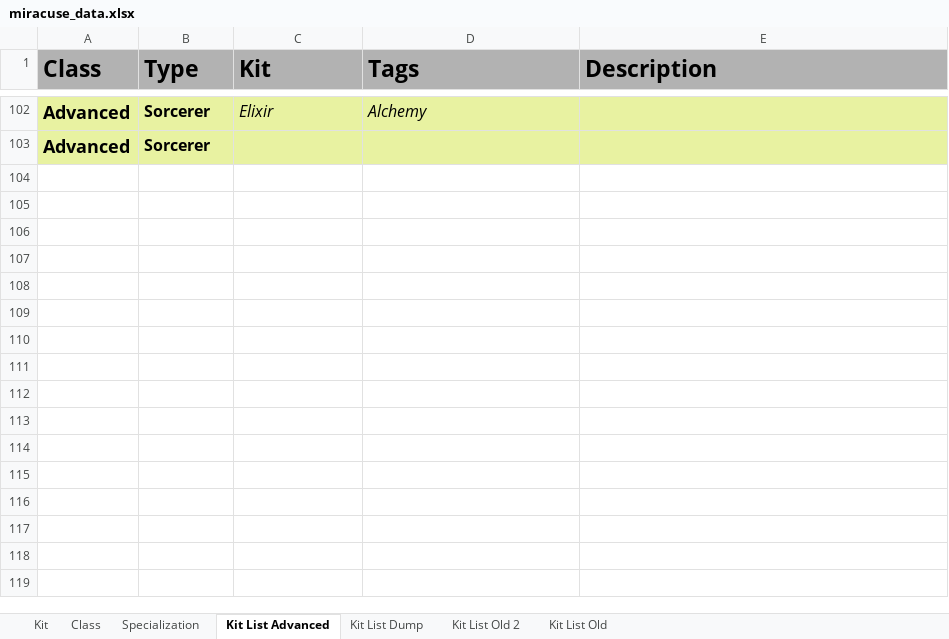
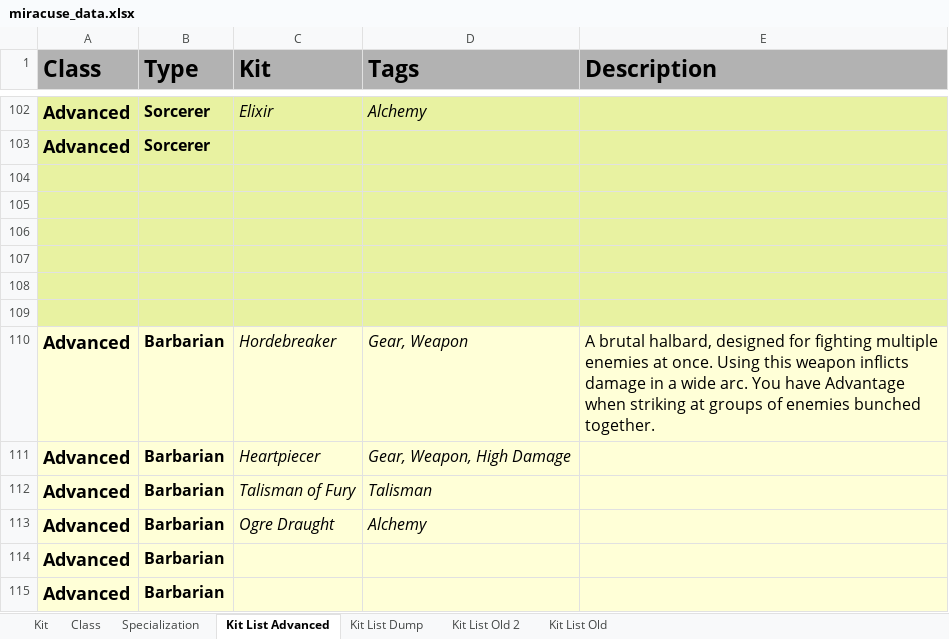
Before and after one commit to miracuse/miracuse.github.io, an Excel workbook: miracuse_data.xlsx, sheet Kit List Advanced, drawn as a sheet; only a part is shown, gaps mark what is left out; values as stored, in another font and other column widths than the file's, no borders; charts and pictures not drawn; the diff names each change by its address in the sheet, - before the commit and + after, or states it on an @@ line.

```diff
--- a/miracuse_data.xlsx (sheet Kit List Advanced)
+++ b/miracuse_data.xlsx (sheet Kit List Advanced)
+row 104: (empty)
+row 105: (empty)
+row 106: (empty)
+row 107: (empty)
+row 108: (empty)
+row 109: (empty)
+row 110: Advanced | Barbarian | Hordebreaker | Gear, Weapon | A brutal halbard, designed for fighting multiple enemies at once. Using this weapon inflicts damage in a wide arc. You have Advantage when striking at groups of enemies bunched together.
+row 111: Advanced | Barbarian | Heartpiecer | Gear, Weapon, High Damage
+row 112: Advanced | Barbarian | Talisman of Fury | Talisman
+row 113: Advanced | Barbarian | Ogre Draught | Alchemy
+row 114: Advanced | Barbarian
+row 115: Advanced | Barbarian
```
Also changed, not shown: sheet Kit, 13 other files.
